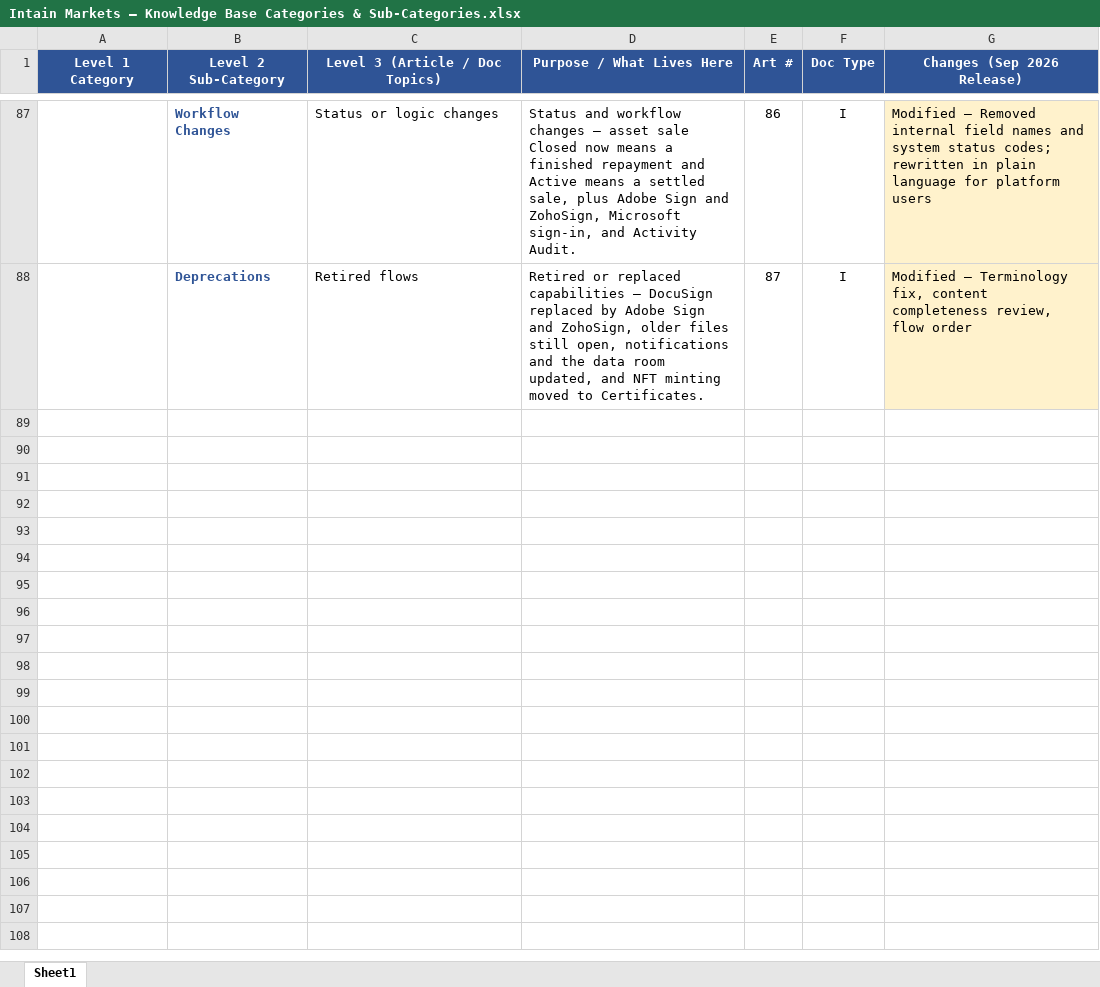
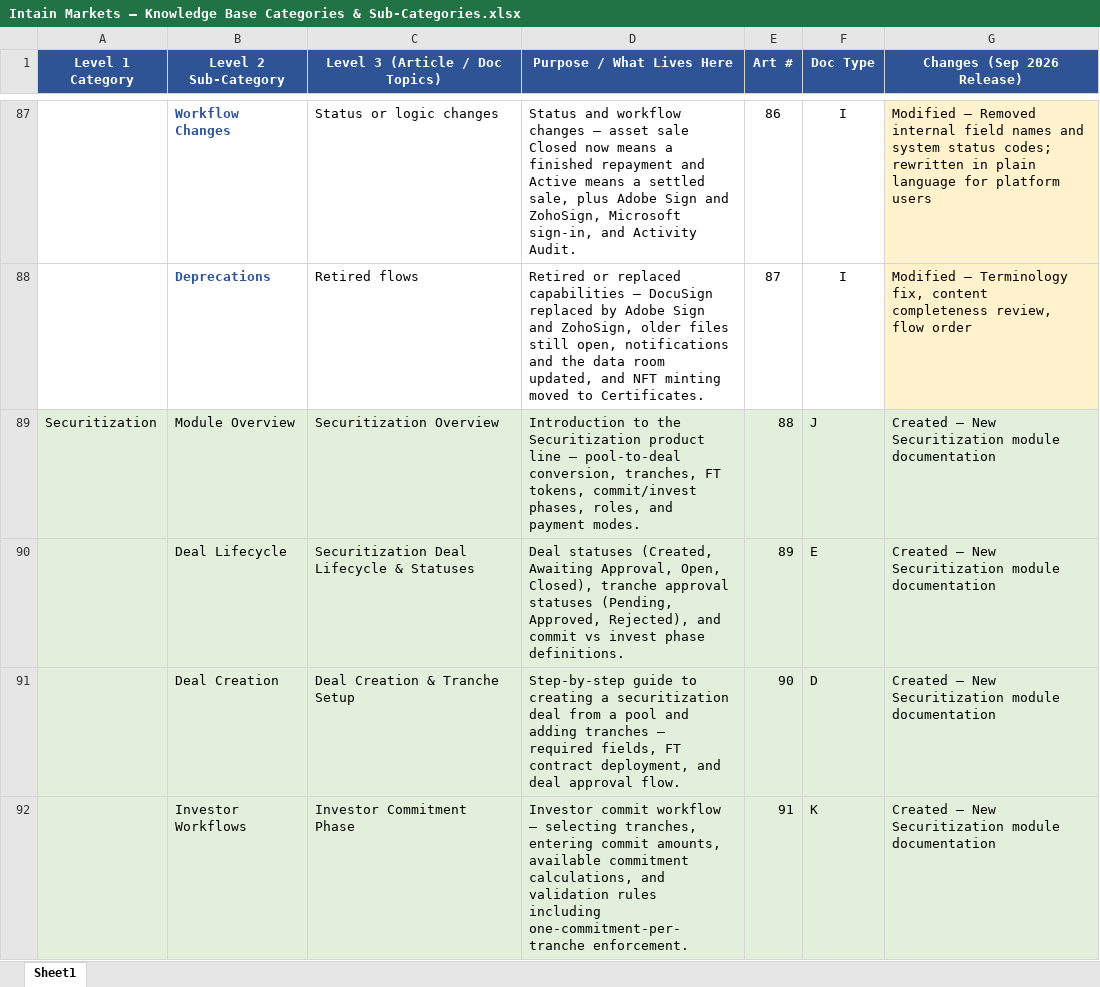
Before and after one commit to vishnuprasad2003/Intain-Markets-Articles-GitBook, an Excel workbook: Intain Markets – Knowledge Base Categories & Sub-Categories.xlsx, sheet Sheet1, drawn as a sheet; only a part is shown, gaps mark what is left out; values as stored, in another font and other column widths than the file's, no borders; the diff covers the shown part only; the diff names each change by its address in the sheet, - before the commit and + after, or states it on an @@ line.

```diff
--- a/Intain Markets – Knowledge Base Categories & Sub-Categories.xlsx (sheet Sheet1)
+++ b/Intain Markets – Knowledge Base Categories & Sub-Categories.xlsx (sheet Sheet1)
+row 89: Securitization | Module Overview | Securitization Overview | Introduction to the Securitization product line — pool-to-deal conversion, tranches, FT tokens, commit/invest phases, roles, and payment modes. | 88 | J | Created — New Securitization module documentation
+row 90:  | Deal Lifecycle | Securitization Deal Lifecycle & Statuses | Deal statuses (Created, Awaiting Approval, Open, Closed), tranche approval statuses (Pending, Approved, Rejected), and commit vs invest phase definitions. | 89 | E | Created — New Securitization module documentation
+row 91:  | Deal Creation | Deal Creation & Tranche Setup | Step-by-step guide to creating a securitization deal from a pool and adding tranches — required fields, FT contract deployment, and deal approval flow. | 90 | D | Created — New Securitization module documentation
+row 92:  | Investor Workflows | Investor Commitment Phase | Investor commit workflow — selecting tranches, entering commit amounts, available commitment calculations, and validation rules including one-commitment-per-tranche enforcement. | 91 | K | Created — New Securitization module documentation
```
Also changed, not shown: 4 added rows elsewhere in this sheet, 23 other files.
